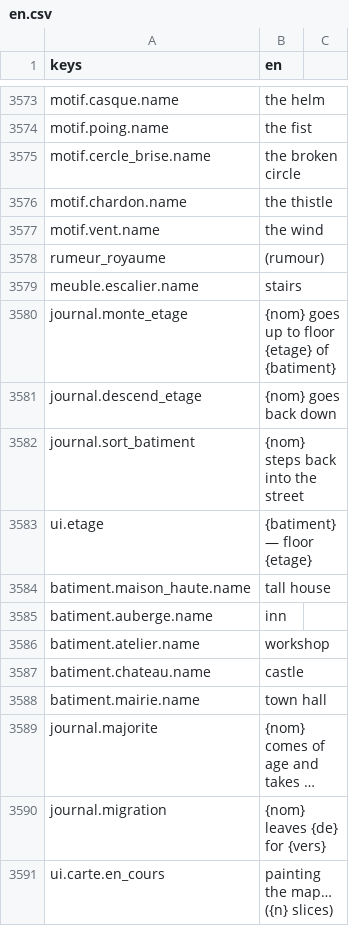
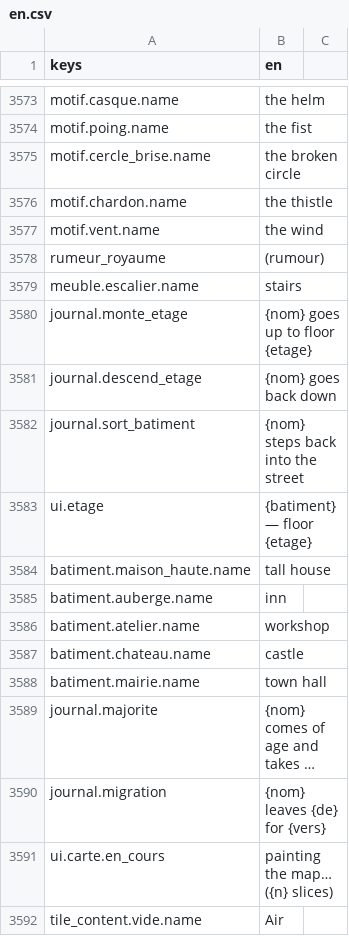
Before and after one commit to devmarcpro/sensen, a CSV file: godot/locale/en.csv, drawn as a sheet; only a part is shown, gaps mark what is left out; long unchanged cells end in ….

```diff
--- a/godot/locale/en.csv
+++ b/godot/locale/en.csv
@@ -3579,3 +3579,3 @@ rumeur_royaume,(rumour)
 meuble.escalier.name,stairs
-journal.monte_etage,{nom} goes up to floor {etage} of {batiment}
+journal.monte_etage,{nom} goes up to floor {etage}
 journal.descend_etage,{nom} goes back down
@@ -3591 +3591,2 @@ journal.migration,"{nom} leaves {de} for {vers}"
 ui.carte.en_cours,"painting the map… ({n} slices)"
+tile_content.vide.name,Air
```
Also changed, not shown: godot/locale/fr.csv, 22 other files.
